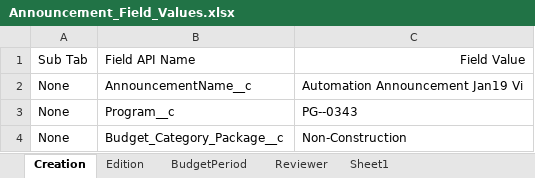
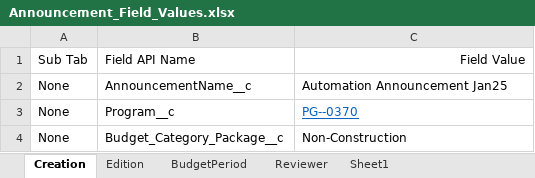
Before and after one commit to DilipHatagale-REISys/govgrants-framework-automation-fw-classic-flows, an Excel workbook: src/main/resources/Announcement_Field_Values.xlsx, sheet Creation, drawn as a sheet; values as stored, in another font and other column widths than the file's, no borders; the diff names each change by its address in the sheet, - before the commit and + after, or states it on an @@ line.

```diff
--- a/src/main/resources/Announcement_Field_Values.xlsx (sheet Creation)
+++ b/src/main/resources/Announcement_Field_Values.xlsx (sheet Creation)
-C2: Automation Announcement Jan19 Vi
+C2: Automation Announcement Jan25
-C3: PG--0343
+C3: PG--0370
@@ C3 underline: off → on, text colour: black → #0563C1 @@
```
Also changed, not shown: src/main/resources/Program_Field_Values.xlsx, 6 other files.
